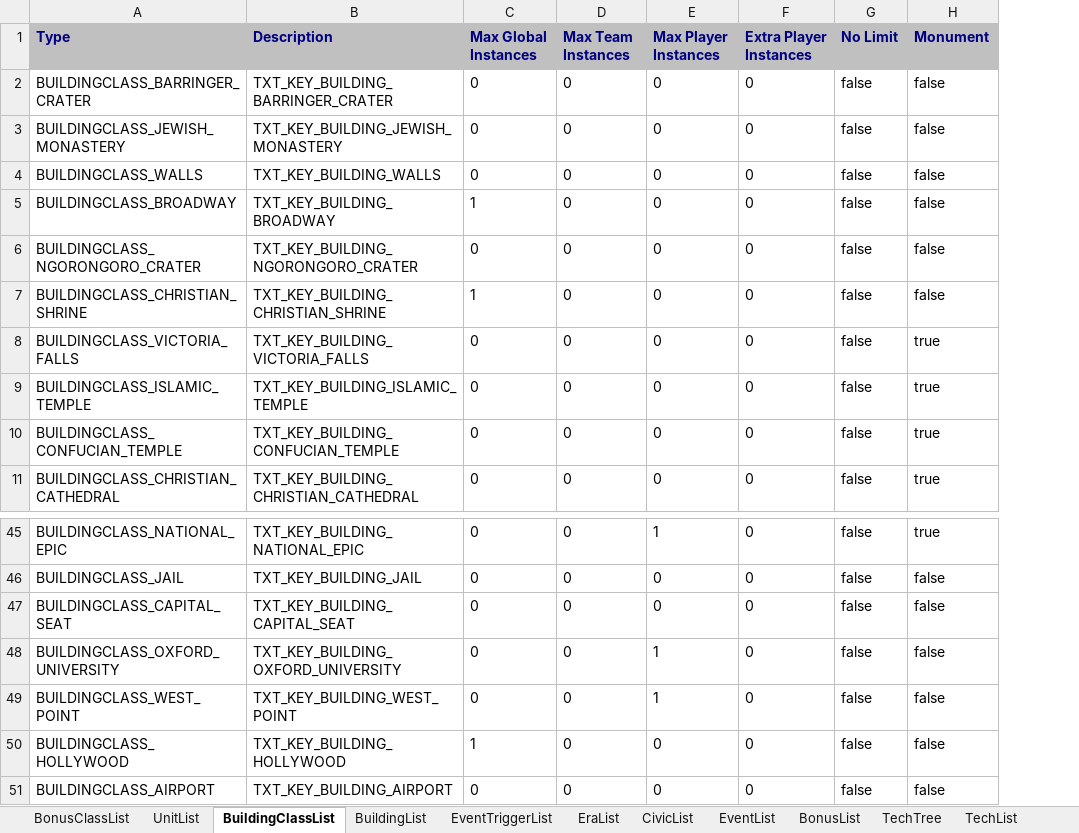
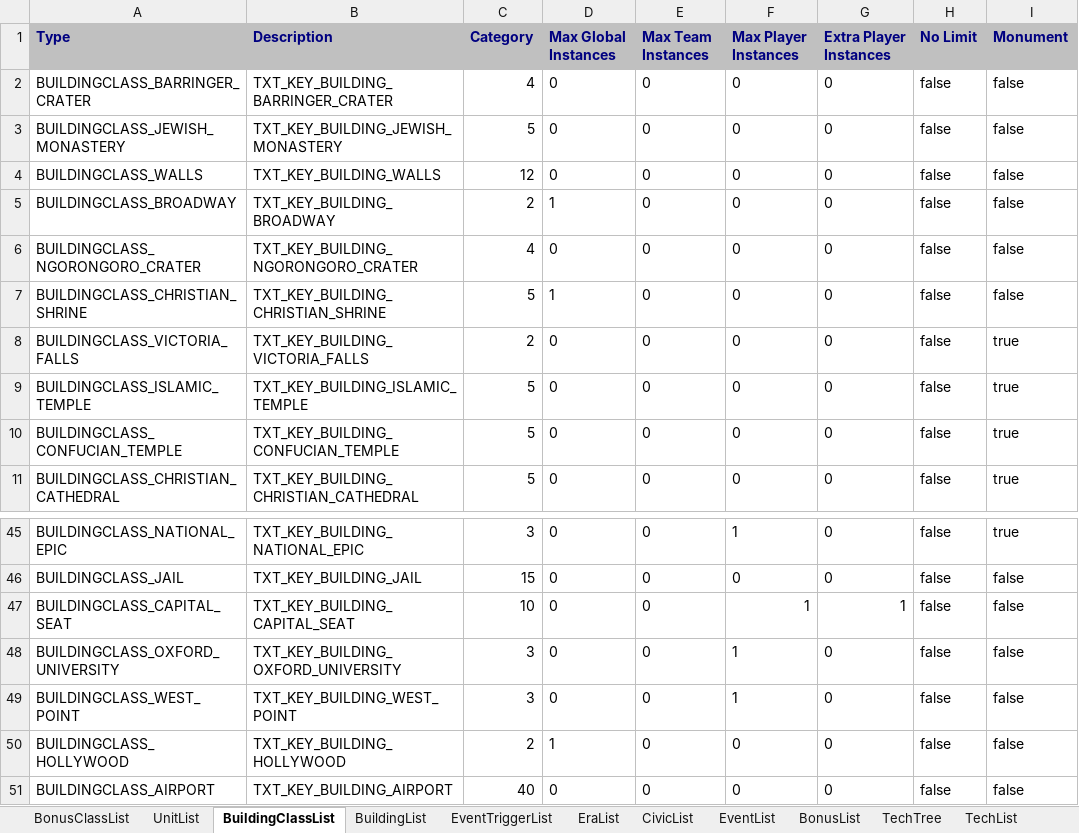
Before and after one commit to ArchidFreezer/Archid-Civ4, an Excel workbook: Support/Docs/Civ4Archid.xlsx, sheet BuildingClassList, drawn as a sheet; only a part is shown, gaps mark what is left out; values as stored, in another font and other column widths than the file's, no borders; addresses are those after the commit; the diff names each change by its address in the sheet, - before the commit and + after, or states it on an @@ line.

Commit message:
Reorder entries in BuldingClassInfos file
The order of entries in this file determines how constructed buildings are display in the city screen and also the order they are displayed when selecting a new building to construct in the same screen. Without the reordering there was no structure making it harder to identify good choices when the number of buildings increases.

This commit includes the updated XML and schema file plus the java tooling to export and import these.

AC4-222

```diff
--- a/Support/Docs/Civ4Archid.xlsx (sheet BuildingClassList)
+++ b/Support/Docs/Civ4Archid.xlsx (sheet BuildingClassList)
+column C (Category), rows 2-11: 4 | 5 | 12 | 2 | 4 | 5 | 2 | 5 | 5 | 5; rows 45-51: 3 | 15 | 10 | 3 | 3 | 2 | 40
-F47 (Max Player Instances): 0
+F47 (Max Player Instances): 1
-G47 (Extra Player Instances): 0
+G47 (Extra Player Instances): 1
```
Also changed, not shown: charts or pictures, 4 other files.
